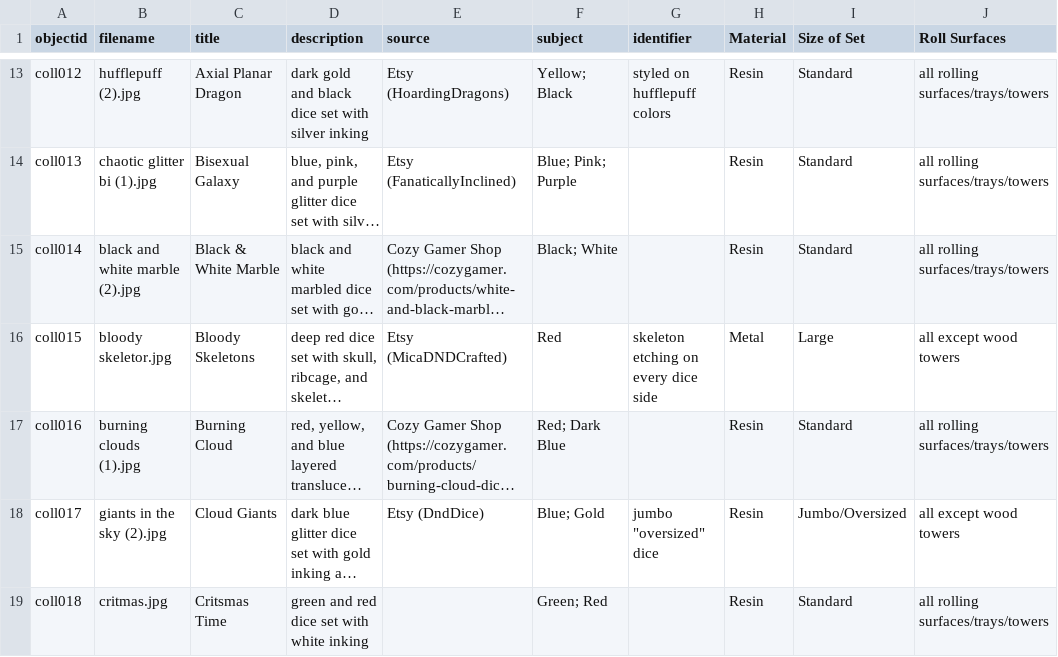
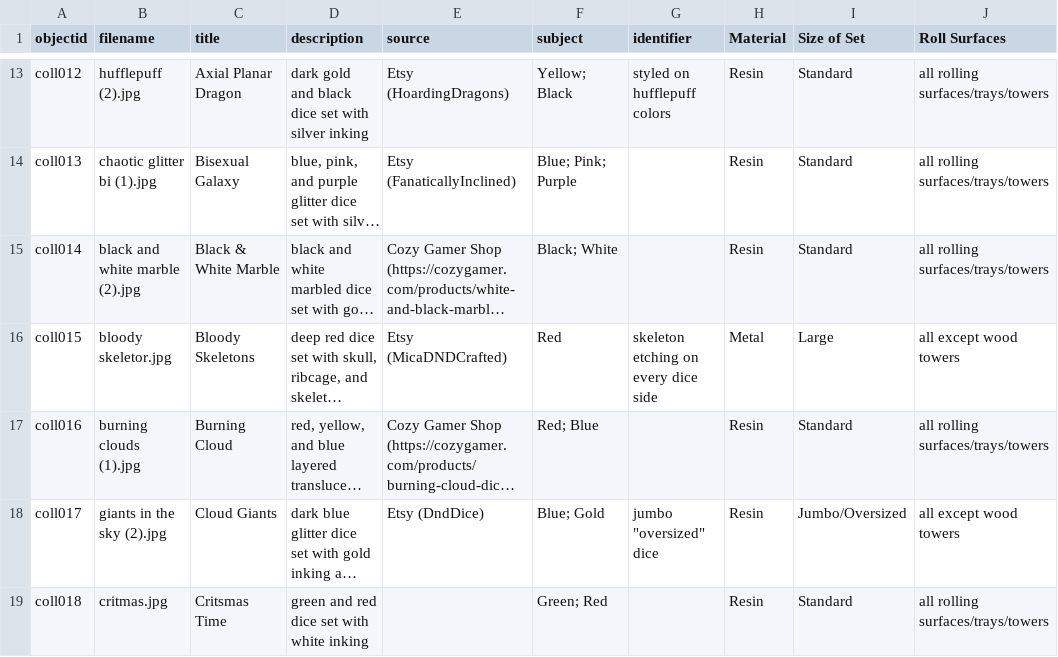
Before and after one commit to vsneden/SnedenDiceHoardCollection, a CSV file: _data/dice-collection-metadata.csv, drawn as a sheet; only a part is shown, gaps mark what is left out; long unchanged cells end in …; the diff names each change by its address in the sheet, - before the commit and + after, or states it on an @@ line.

Commit message:
changed color name

```diff
--- a/_data/dice-collection-metadata.csv
+++ b/_data/dice-collection-metadata.csv
-F17 (subject): Red; Dark Blue
+F17 (subject): Red; Blue
```
